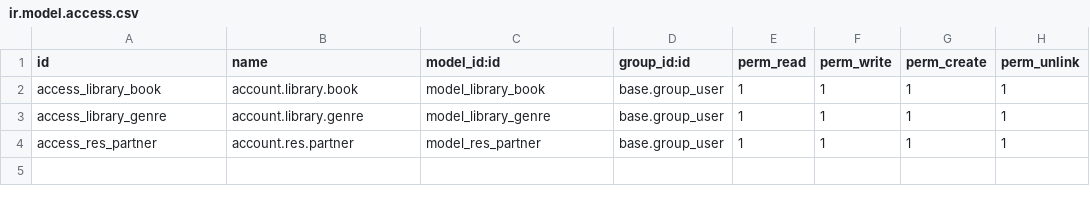
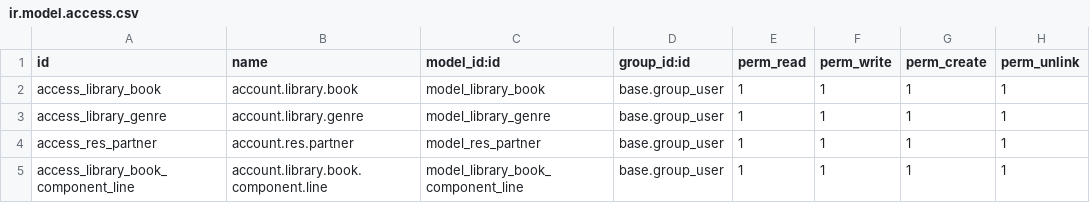
Before and after one commit to CristianSevillaQubiQ/M-dulos, a CSV file: security/ir.model.access.csv, drawn as a sheet.

```diff
--- a/security/ir.model.access.csv
+++ b/security/ir.model.access.csv
@@ -4 +4,2 @@ access_library_genre,account.library.genre,model_library_genre,base.group_user,1
 access_res_partner,account.res.partner,model_res_partner,base.group_user,1,1,1,1
+access_library_book_component_line,account.library.book.component.line,model_library_book_component_line,base.group_user,1,1,1,1
```
Also changed, not shown: 8 other files.
